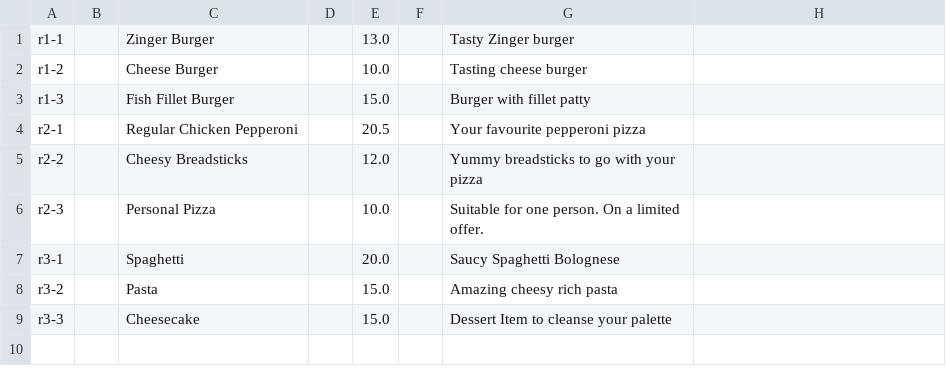
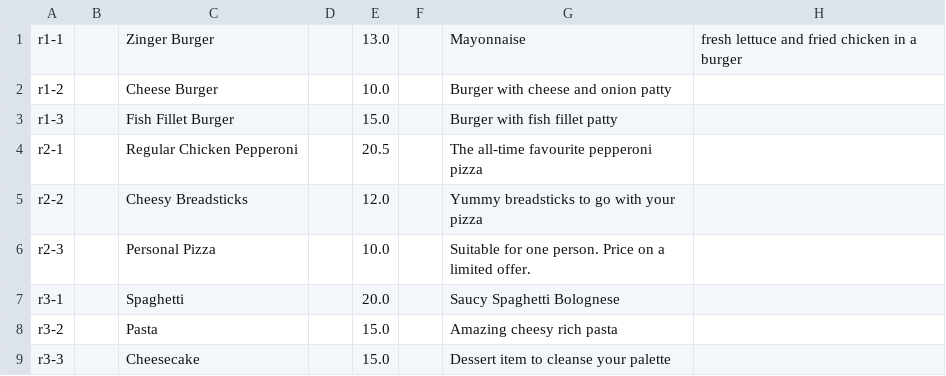
Before and after one commit to sidharrth2002/Foodeliver, a CSV file: files/item/items.csv, drawn as a sheet.

```diff
--- a/files/item/items.csv
+++ b/files/item/items.csv
@@ -1,9 +1,9 @@
-r1-1,,Zinger Burger,,13.0,,Tasty Zinger burger
-r1-2,,Cheese Burger,,10.0,,Tasting cheese burger
-r1-3,,Fish Fillet Burger,,15.0,,Burger with fillet patty
-r2-1,,Regular Chicken Pepperoni,,20.5,,Your favourite pepperoni pizza
+r1-1,,Zinger Burger,,13.0,,Mayonnaise, fresh lettuce and fried chicken in a burger
+r1-2,,Cheese Burger,,10.0,,Burger with cheese and onion patty
+r1-3,,Fish Fillet Burger,,15.0,,Burger with fish fillet patty
+r2-1,,Regular Chicken Pepperoni,,20.5,,The all-time favourite pepperoni pizza
 r2-2,,Cheesy Breadsticks,,12.0,,Yummy breadsticks to go with your pizza
-r2-3,,Personal Pizza,,10.0,,Suitable for one person. On a limited offer.
+r2-3,,Personal Pizza,,10.0,,Suitable for one person. Price on a limited offer.
 r3-1,,Spaghetti,,20.0,,Saucy Spaghetti Bolognese
 r3-2,,Pasta,,15.0,,Amazing cheesy rich pasta
-r3-3,,Cheesecake,,15.0,,Dessert Item to cleanse your palette
+r3-3,,Cheesecake,,15.0,,Dessert item to cleanse your palette
```
Also changed, not shown: files/order/orders.csv, 10 other files.
